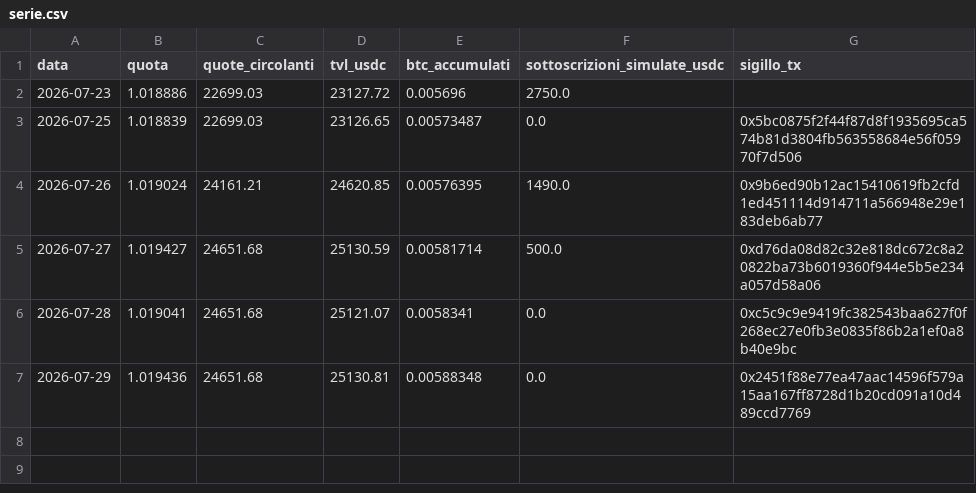
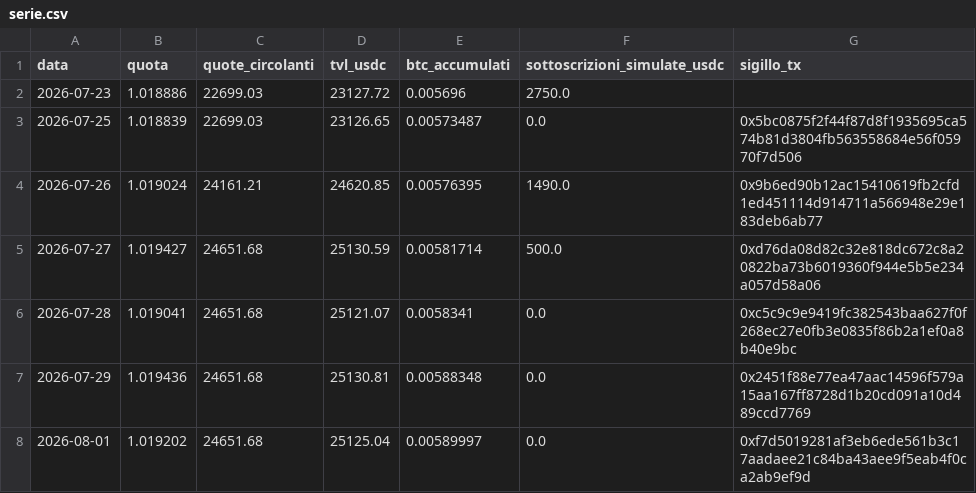
Before and after one commit to Alex00975/btc-accumulator-data, a CSV file: serie.csv, drawn as a sheet.

```diff
--- a/serie.csv
+++ b/serie.csv
@@ -7 +7,2 @@ data,quota,quote_circolanti,tvl_usdc,btc_accumulati,sottoscrizioni_simulate_usdc
 2026-07-29,1.019436,24651.68,25130.81,0.00588348,0.0,0x2451f88e77ea47aac14596f579a15aa167ff8728d1b20cd091a10d489ccd7769
+2026-08-01,1.019202,24651.68,25125.04,0.00589997,0.0,0xf7d5019281af3eb6ede561b3c17aadaee21c84ba43aee9f5eab4f0ca2ab9ef9d
```
Also changed, not shown: 2 other files.
